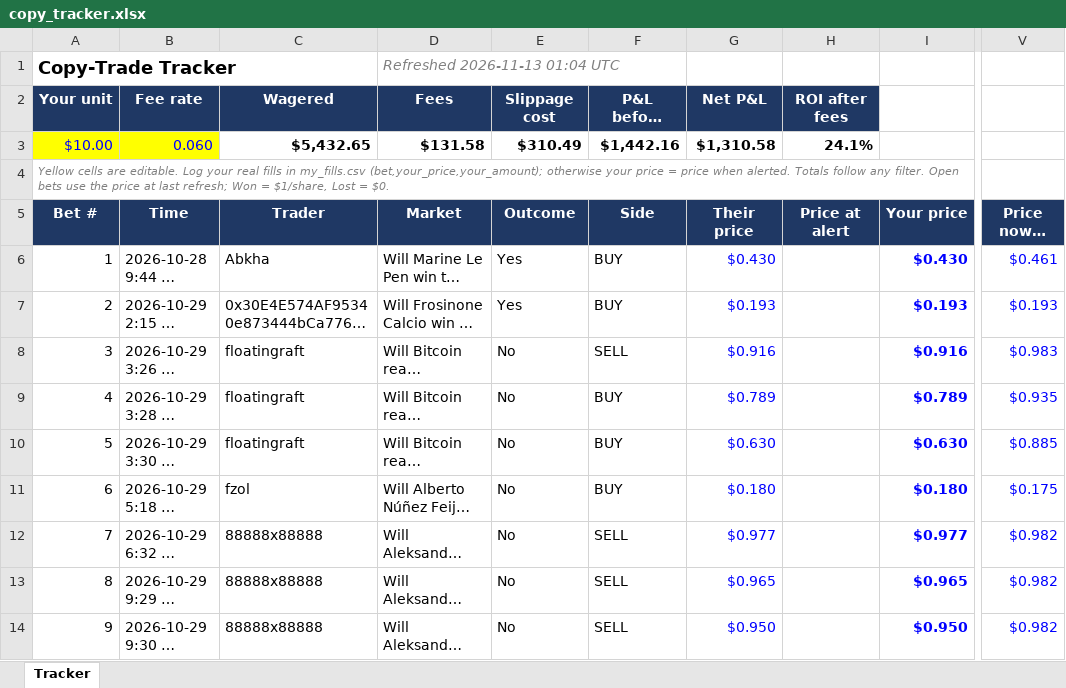
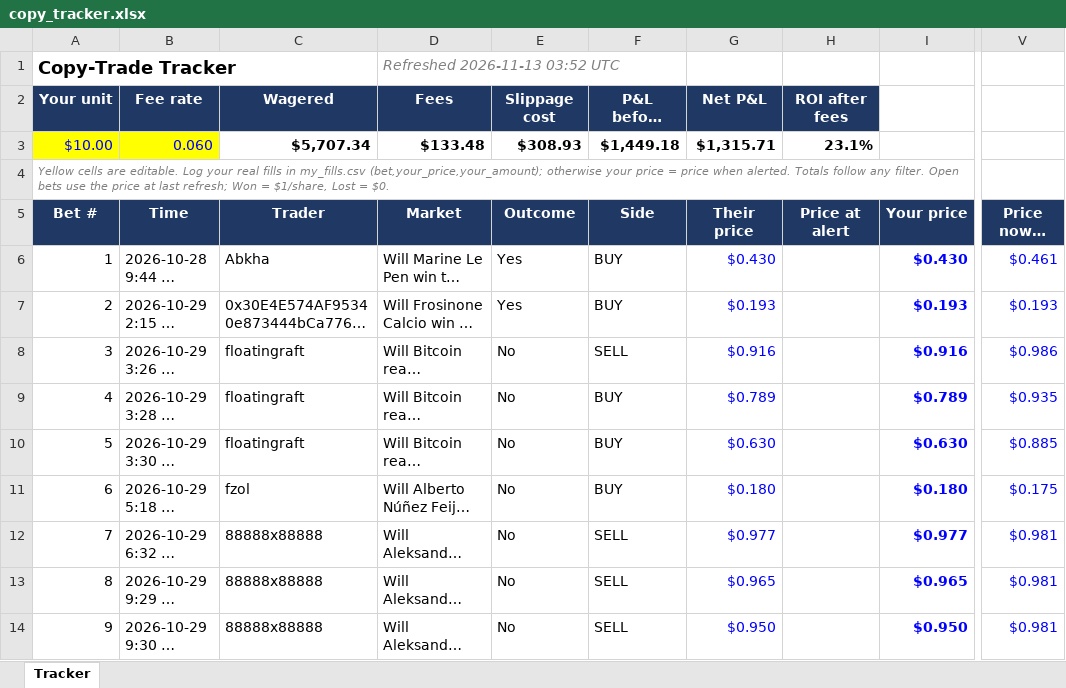
Before and after one commit to domc47/bethub, an Excel workbook: copy_tracker.xlsx, sheet Tracker, drawn as a sheet; only a part is shown, gaps mark what is left out; long unchanged cells end in …; values as stored, in another font and other column widths than the file's, no borders; charts and pictures not drawn; the diff covers the shown part only; the diff names each change by its address in the sheet, - before the commit and + after, or states it on an @@ line.

```diff
--- a/copy_tracker.xlsx (sheet Tracker)
+++ b/copy_tracker.xlsx (sheet Tracker)
-D1 (Market): Refreshed 2026-11-13 01:04 UTC
+D1 (Market): Refreshed 2026-11-13 03:52 UTC
-C3 (Trader): $5,432.65
+C3 (Trader): $5,707.34
-D3 (Market): $131.58
+D3 (Market): $133.48
-E3 (Outcome): $310.49
+E3 (Outcome): $308.93
-F3 (Side): $1,442.16
+F3 (Side): $1,449.18
-G3 (Their price): $1,310.58
+G3 (Their price): $1,315.71
-H3 (Price at alert): 24.1%
+H3 (Price at alert): 23.1%
-V8 (Price now / final): $0.983
+V8 (Price now / final): $0.986
-V12:V14 (Price now / final): $0.982
+V12:V14 (Price now / final): $0.981
```
Also changed, not shown: 4 added rows and 62 edited cells elsewhere in this sheet, hidden cells.
